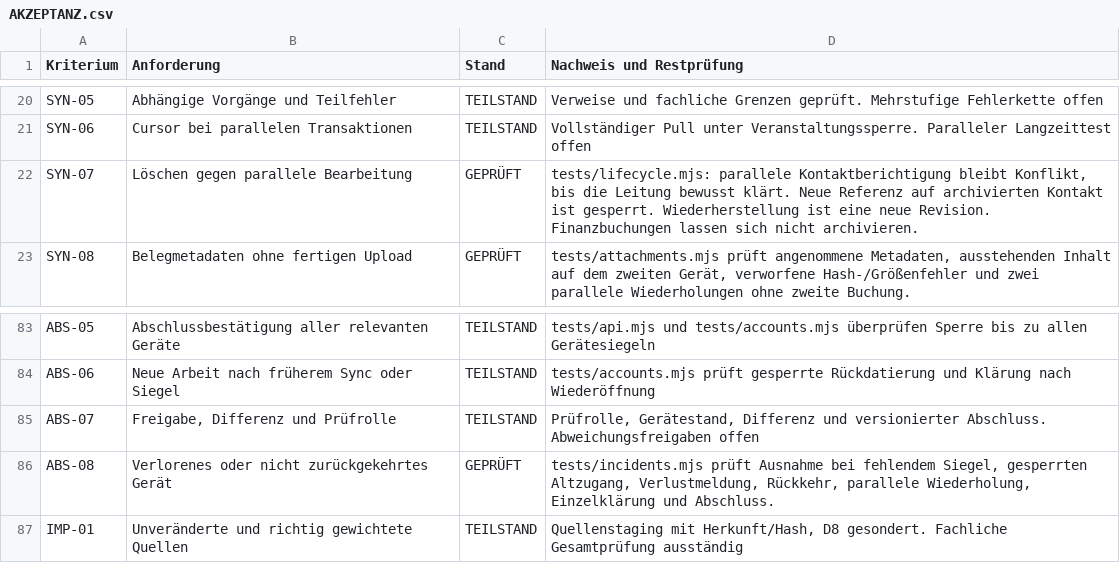
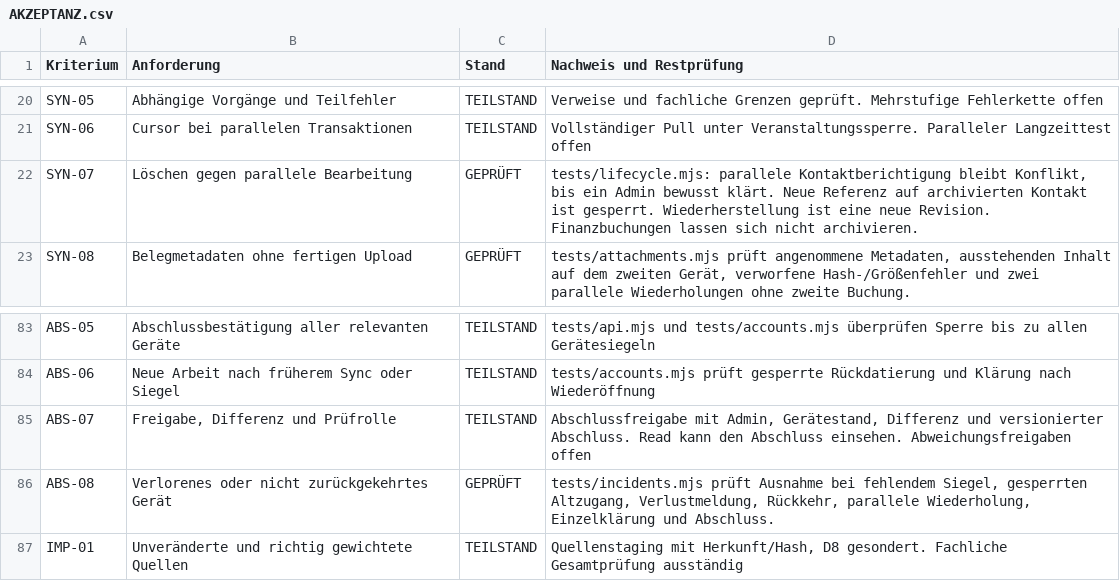
Before and after one commit to d0linger/Bonfire, a CSV file: docs/AKZEPTANZ.csv, drawn as a sheet; only a part is shown, gaps mark what is left out.

Commit message:
Use Admin, Write and Read roles across BONFIRE

```diff
--- a/docs/AKZEPTANZ.csv
+++ b/docs/AKZEPTANZ.csv
@@ -21,3 +21,3 @@
 "SYN-06";"Cursor bei parallelen Transaktionen";"TEILSTAND";"Vollständiger Pull unter Veranstaltungssperre. Paralleler Langzeittest offen"
-"SYN-07";"Löschen gegen parallele Bearbeitung";"GEPRÜFT";"tests/lifecycle.mjs: parallele Kontaktberichtigung bleibt Konflikt, bis die Leitung bewusst klärt. Neue Referenz auf archivierten Kontakt ist gesperrt. Wiederherstellung ist eine neue Revision. Finanzbuchungen lassen sich nicht archivieren."
+"SYN-07";"Löschen gegen parallele Bearbeitung";"GEPRÜFT";"tests/lifecycle.mjs: parallele Kontaktberichtigung bleibt Konflikt, bis ein Admin bewusst klärt. Neue Referenz auf archivierten Kontakt ist gesperrt. Wiederherstellung ist eine neue Revision. Finanzbuchungen lassen sich nicht archivieren."
 "SYN-08";"Belegmetadaten ohne fertigen Upload";"GEPRÜFT";"tests/attachments.mjs prüft angenommene Metadaten, ausstehenden Inhalt auf dem zweiten Gerät, verworfene Hash-/Größenfehler und zwei parallele Wiederholungen ohne zweite Buchung."
@@ -84,3 +84,3 @@
 "ABS-06";"Neue Arbeit nach früherem Sync oder Siegel";"TEILSTAND";"tests/accounts.mjs prüft gesperrte Rückdatierung und Klärung nach Wiederöffnung"
-"ABS-07";"Freigabe, Differenz und Prüfrolle";"TEILSTAND";"Prüfrolle, Gerätestand, Differenz und versionierter Abschluss. Abweichungsfreigaben offen"
+"ABS-07";"Freigabe, Differenz und Prüfrolle";"TEILSTAND";"Abschlussfreigabe mit Admin, Gerätestand, Differenz und versionierter Abschluss. Read kann den Abschluss einsehen. Abweichungsfreigaben offen"
 "ABS-08";"Verlorenes oder nicht zurückgekehrtes Gerät";"GEPRÜFT";"tests/incidents.mjs prüft Ausnahme bei fehlendem Siegel, gesperrten Altzugang, Verlustmeldung, Rückkehr, parallele Wiederholung, Einzelklärung und Abschluss."
```
Also changed, not shown: docs/IMPLEMENTIERUNGSSTATUS.csv, 53 other files.
